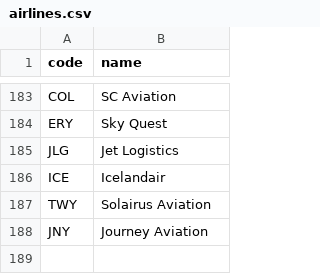
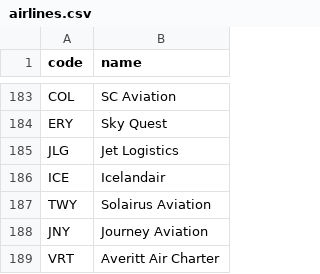
Before and after one commit to kds54/MMM-Planefinder, a CSV file: airlines.csv, drawn as a sheet; only a part is shown, gaps mark what is left out; the diff names each change by its address in the sheet, - before the commit and + after, or states it on an @@ line.

Commit message:
Update airlines.csv

```diff
--- a/airlines.csv
+++ b/airlines.csv
+row 189: VRT | Averitt Air Charter
```
